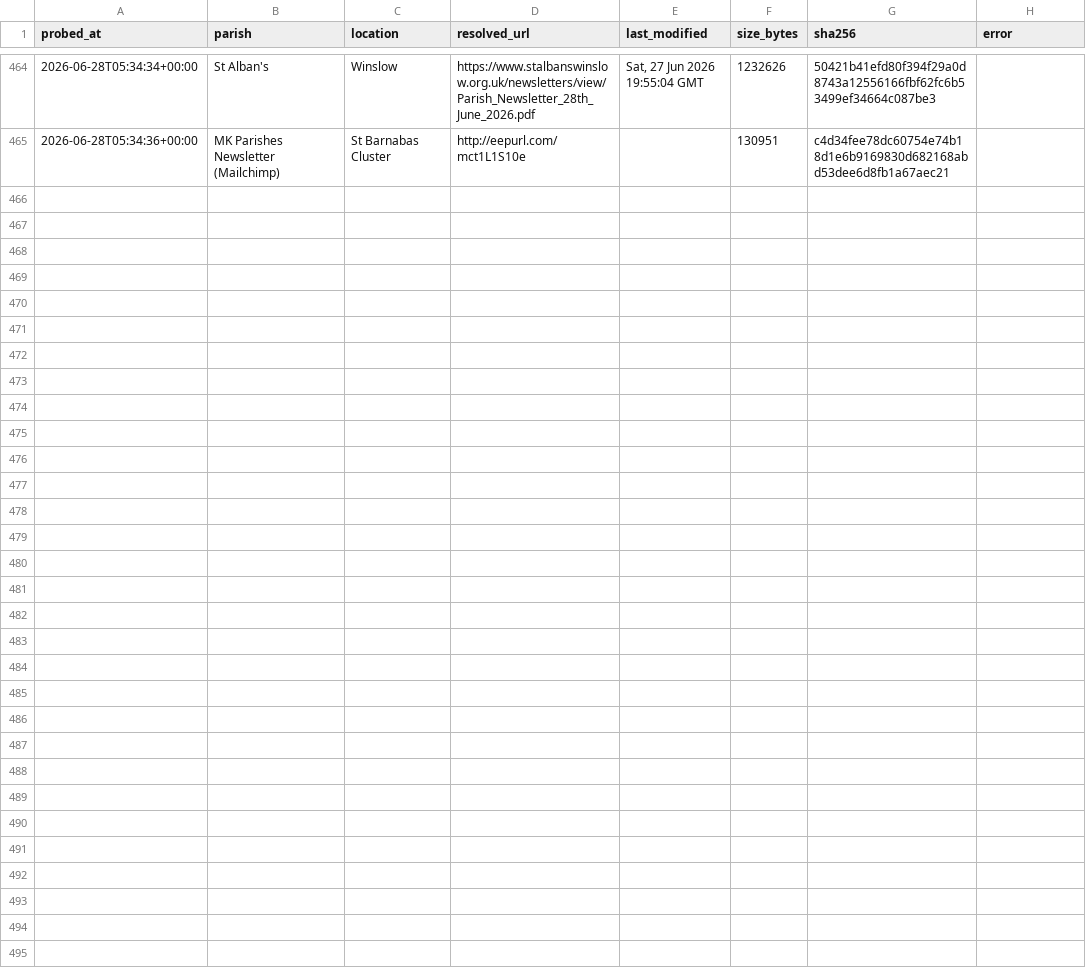
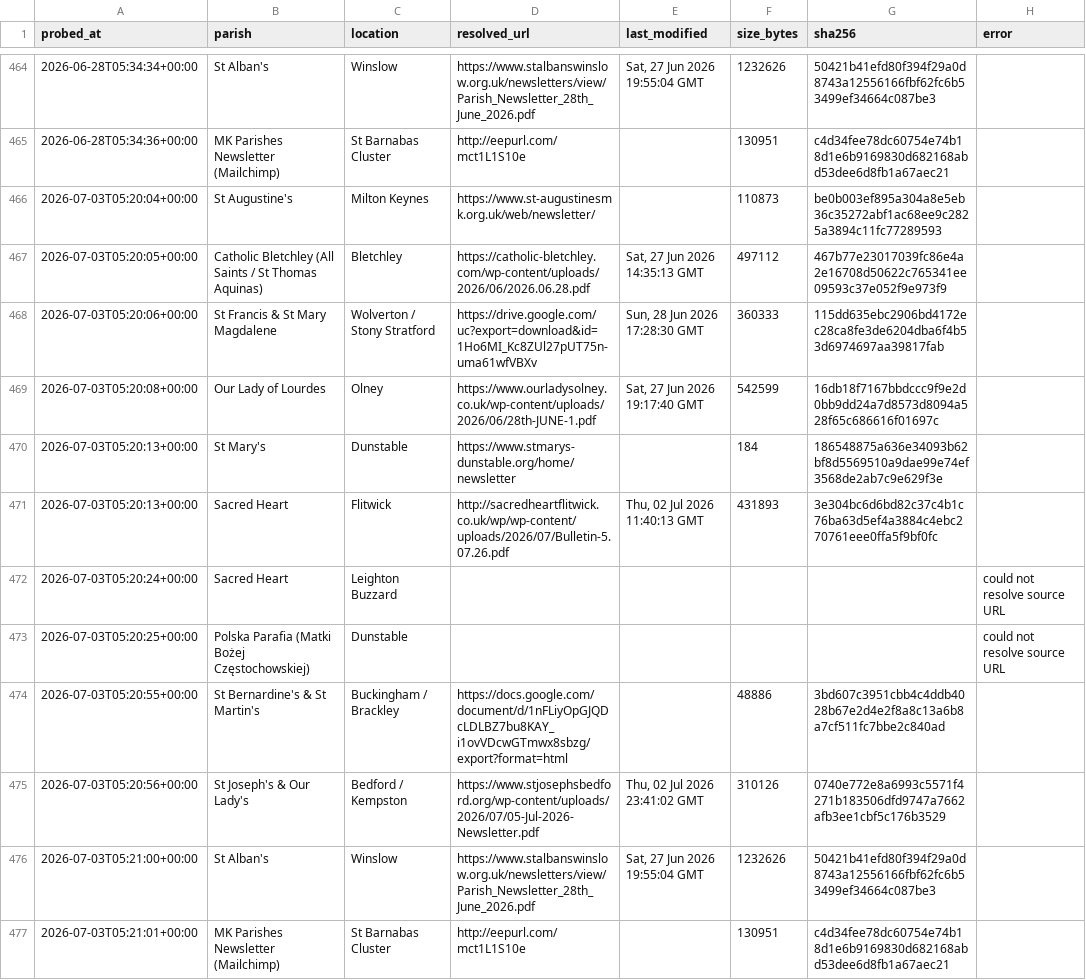
Before and after one commit to sabinjose/mkmasstimings, a CSV file: data/update_log.csv, drawn as a sheet; only a part is shown, gaps mark what is left out; the diff names each change by its address in the sheet, - before the commit and + after, or states it on an @@ line.

```diff
--- a/data/update_log.csv
+++ b/data/update_log.csv
+row 466: 2026-07-03T05:20:04+00:00 | St Augustine's | Milton Keynes | https://www.st-augustinesmk.org.uk/web/newsletter/ |  | 110873 | be0b003ef895a304a8e5eb36c35272abf1ac68ee9c2825a3894c11fc77289593
+row 467: 2026-07-03T05:20:05+00:00 | Catholic Bletchley (All Saints / St Thomas Aquinas) | Bletchley | https://catholic-bletchley.com/wp-content/uploads/2026/06/2026.06.28.pdf | Sat, 27 Jun 2026 14:35:13 GMT | 497112 | 467b77e23017039fc86e4a2e16708d50622c765341ee09593c37e052f9e973f9
+row 468: 2026-07-03T05:20:06+00:00 | St Francis & St Mary Magdalene | Wolverton / Stony Stratford | https://drive.google.com/uc?export=download&id=1Ho6MI_Kc8ZUl27pUT75n-uma61wfVBXv | Sun, 28 Jun 2026 17:28:30 GMT | 360333 | 115dd635ebc2906bd4172ec28ca8fe3de6204dba6f4b53d6974697aa39817fab
+row 469: 2026-07-03T05:20:08+00:00 | Our Lady of Lourdes | Olney | https://www.ourladysolney.co.uk/wp-content/uploads/2026/06/28th-JUNE-1.pdf | Sat, 27 Jun 2026 19:17:40 GMT | 542599 | 16db18f7167bbdccc9f9e2d0bb9dd24a7d8573d8094a528f65c686616f01697c
+row 470: 2026-07-03T05:20:13+00:00 | St Mary's | Dunstable | https://www.stmarys-dunstable.org/home/newsletter |  | 184 | 186548875a636e34093b62bf8d5569510a9dae99e74ef3568de2ab7c9e629f3e
+row 471: 2026-07-03T05:20:13+00:00 | Sacred Heart | Flitwick | http://sacredheartflitwick.co.uk/wp/wp-content/uploads/2026/07/Bulletin-5.07.26.pdf | Thu, 02 Jul 2026 11:40:13 GMT | 431893 | 3e304bc6d6bd82c37c4b1c76ba63d5ef4a3884c4ebc270761eee0ffa5f9bf0fc
+row 472: 2026-07-03T05:20:24+00:00 | Sacred Heart | Leighton Buzzard |  |  |  |  | could not resolve source URL
+row 473: 2026-07-03T05:20:25+00:00 | Polska Parafia (Matki Bożej Częstochowskiej) | Dunstable |  |  |  |  | could not resolve source URL
+row 474: 2026-07-03T05:20:55+00:00 | St Bernardine's & St Martin's | Buckingham / Brackley | https://docs.google.com/document/d/1nFLiyOpGJQDcLDLBZ7bu8KAY_i1ovVDcwGTmwx8sbzg/export?format=html |  | 48886 | 3bd607c3951cbb4c4ddb4028b67e2d4e2f8a8c13a6b8a7cf511fc7bbe2c840ad
+row 475: 2026-07-03T05:20:56+00:00 | St Joseph's & Our Lady's | Bedford / Kempston | https://www.stjosephsbedford.org/wp-content/uploads/2026/07/05-Jul-2026-Newsletter.pdf | Thu, 02 Jul 2026 23:41:02 GMT | 310126 | 0740e772e8a6993c5571f4271b183506dfd9747a7662afb3ee1cbf5c176b3529
+row 476: 2026-07-03T05:21:00+00:00 | St Alban's | Winslow | https://www.stalbanswinslow.org.uk/newsletters/view/Parish_Newsletter_28th_June_2026.pdf | Sat, 27 Jun 2026 19:55:04 GMT | 1232626 | 50421b41efd80f394f29a0d8743a12556166fbf62fc6b53499ef34664c087be3
+row 477: 2026-07-03T05:21:01+00:00 | MK Parishes Newsletter (Mailchimp) | St Barnabas Cluster | http://eepurl.com/mct1L1S10e |  | 130951 | c4d34fee78dc60754e74b18d1e6b9169830d682168abd53dee6d8fb1a67aec21
```
Also changed, not shown: 1 other file.
